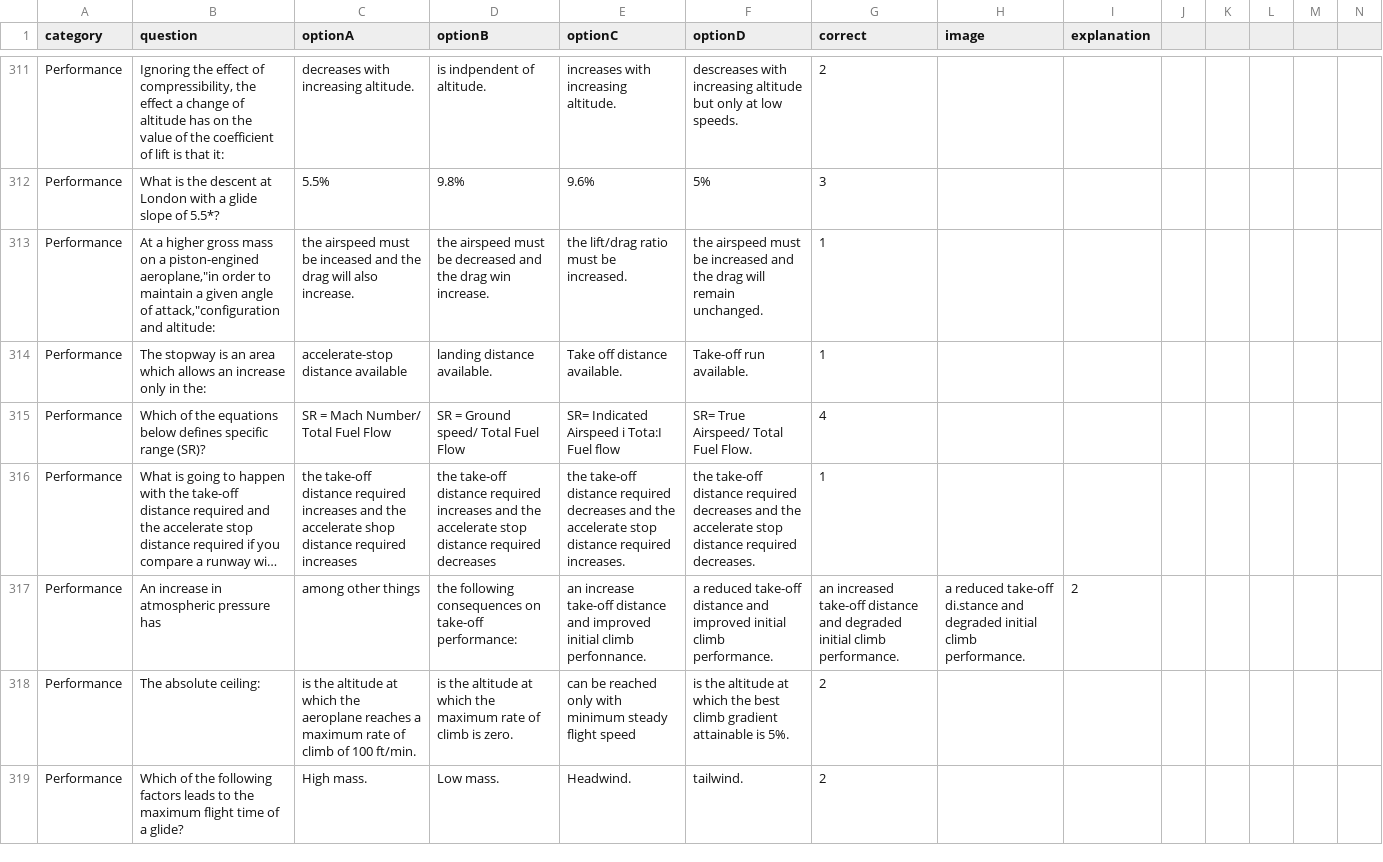
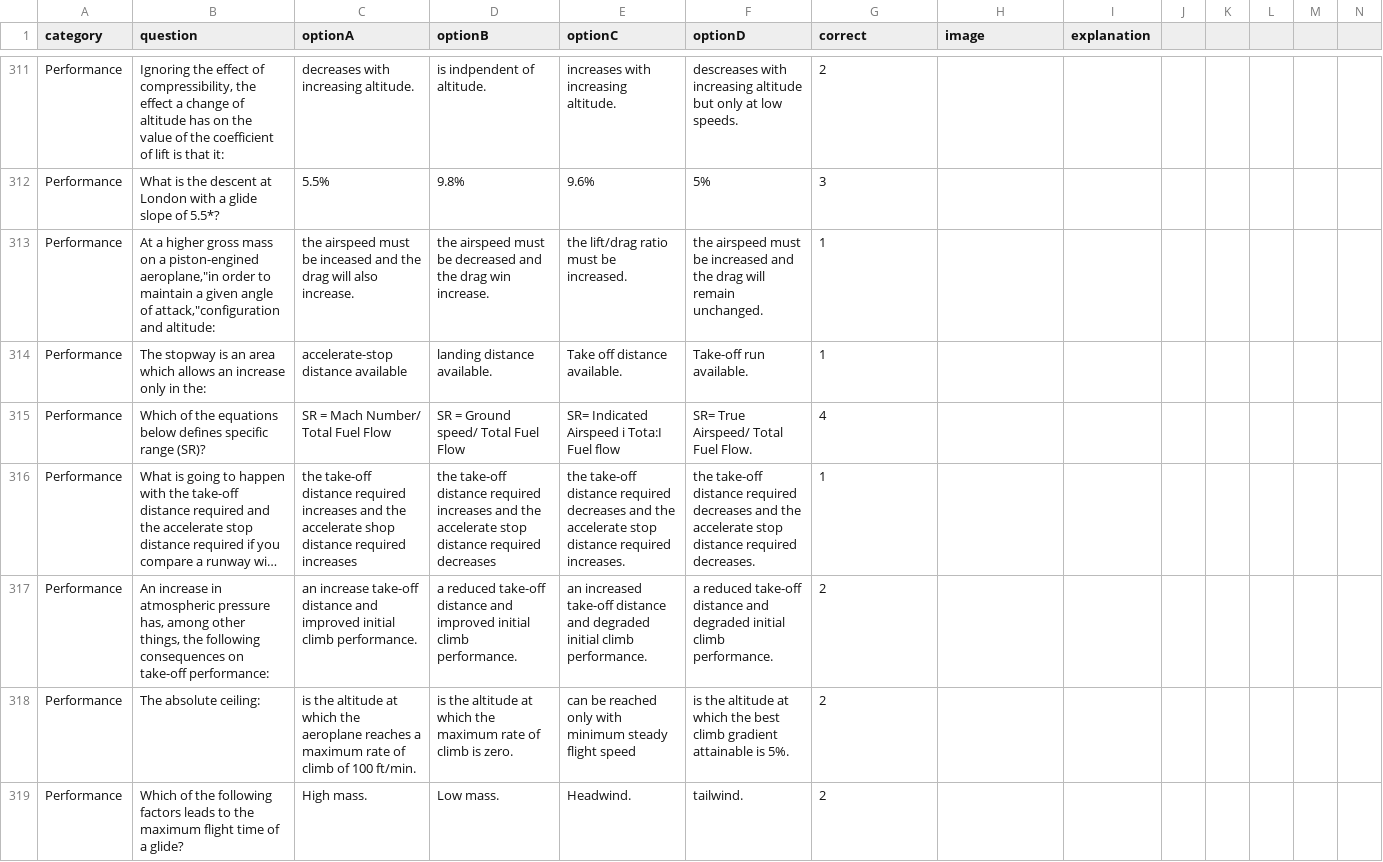
Before and after one commit to Georgesk1997/ETIHAD, a CSV file: categories/performance.csv, drawn as a sheet; only a part is shown, gaps mark what is left out; long unchanged cells end in …; removed rows and columns are numbered as before the commit, all else as after; rows hold the shown columns only; the diff names each change by its address in the sheet, - before the commit and + after, or states it on an @@ line.

Commit message:
Update performance.csv

```diff
--- a/categories/performance.csv
+++ b/categories/performance.csv
-row 317: Performance | An increase in atmospheric pressure has | among other things | the following consequences on take-off performance: | an increase take-off distance and improved initial climb perfonnance. | a reduced take-off distance and improved initial climb performance. | an increased take-off distance and degraded initial climb performance. | a reduced take-off di.stance and degraded initial climb performance. | 2
+row 317: Performance | An increase in atmospheric pressure has, among other things, the following consequences on take-off performance: | an increase take-off distance and improved initial climb performance. | a reduced take-off distance and improved initial climb performance. | an increased take-off distance and degraded initial climb performance. | a reduced take-off distance and degraded initial climb performance. | 2
```
